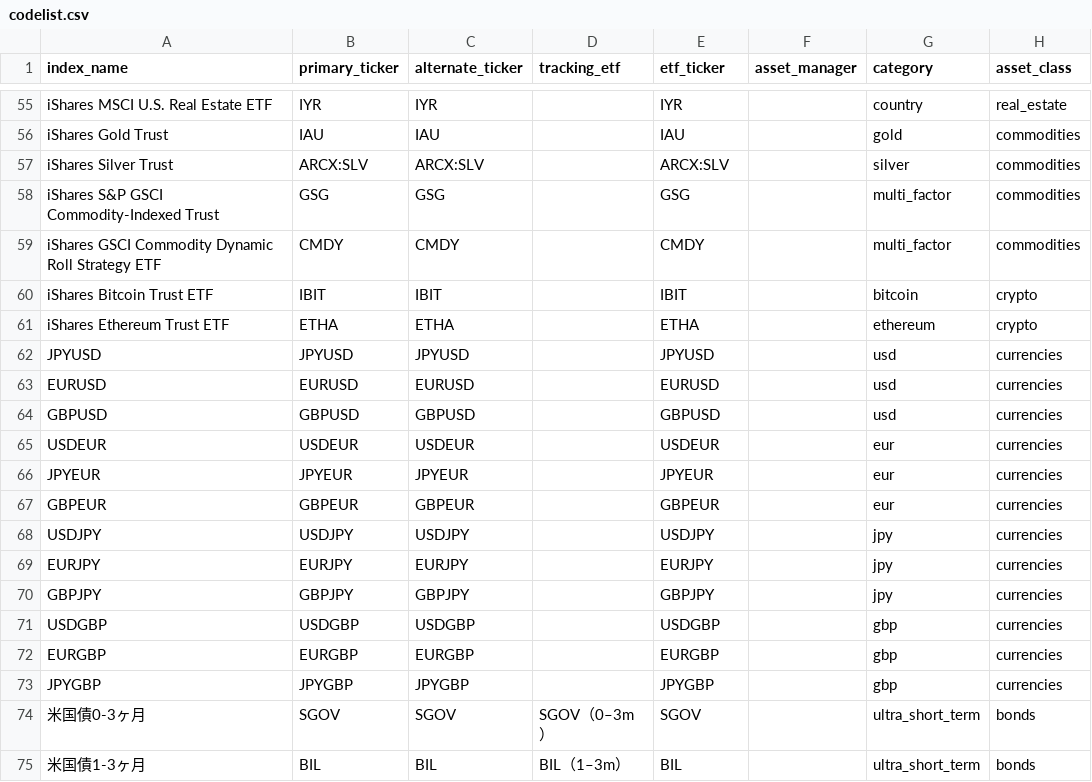
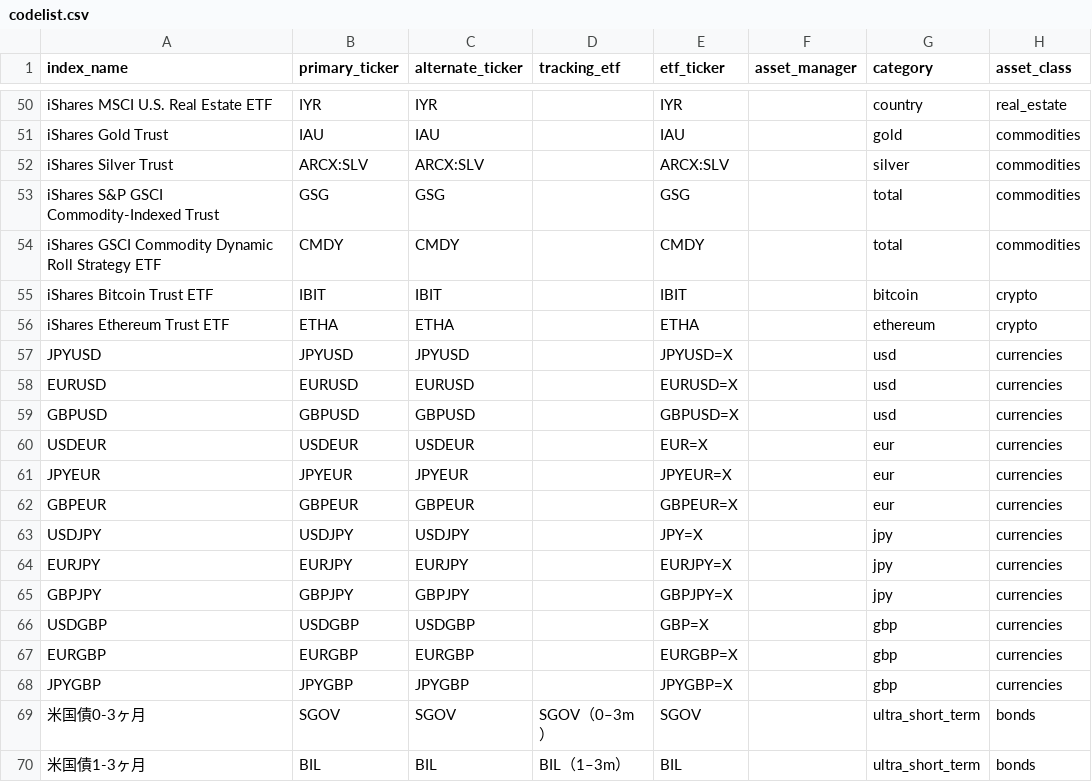
Before and after one commit to nemusake/yahoo_finance_us_downloader, a CSV file: codelist.csv, drawn as a sheet; only a part is shown, gaps mark what is left out; the diff covers the shown part only.

```diff
--- a/codelist.csv
+++ b/codelist.csv
@@ -57,18 +52,18 @@ iShares Gold Trust,IAU,IAU,,IAU,,gold,commodities
 iShares Silver Trust,ARCX:SLV,ARCX:SLV,,ARCX:SLV,,silver,commodities
-iShares S&P GSCI Commodity-Indexed Trust,GSG,GSG,,GSG,,multi_factor,commodities
-iShares GSCI Commodity Dynamic Roll Strategy ETF,CMDY,CMDY,,CMDY,,multi_factor,commodities
+iShares S&P GSCI Commodity-Indexed Trust,GSG,GSG,,GSG,,total,commodities
+iShares GSCI Commodity Dynamic Roll Strategy ETF,CMDY,CMDY,,CMDY,,total,commodities
 iShares Bitcoin Trust ETF,IBIT,IBIT,,IBIT,,bitcoin,crypto
 iShares Ethereum Trust ETF,ETHA,ETHA,,ETHA,,ethereum,crypto
-JPYUSD,JPYUSD,JPYUSD,,JPYUSD,,usd,currencies
-EURUSD,EURUSD,EURUSD,,EURUSD,,usd,currencies
-GBPUSD,GBPUSD,GBPUSD,,GBPUSD,,usd,currencies
-USDEUR,USDEUR,USDEUR,,USDEUR,,eur,currencies
-JPYEUR,JPYEUR,JPYEUR,,JPYEUR,,eur,currencies
-GBPEUR,GBPEUR,GBPEUR,,GBPEUR,,eur,currencies
-USDJPY,USDJPY,USDJPY,,USDJPY,,jpy,currencies
-EURJPY,EURJPY,EURJPY,,EURJPY,,jpy,currencies
-GBPJPY,GBPJPY,GBPJPY,,GBPJPY,,jpy,currencies
-USDGBP,USDGBP,USDGBP,,USDGBP,,gbp,currencies
-EURGBP,EURGBP,EURGBP,,EURGBP,,gbp,currencies
-JPYGBP,JPYGBP,JPYGBP,,JPYGBP,,gbp,currencies
+JPYUSD,JPYUSD,JPYUSD,,JPYUSD=X,,usd,currencies
+EURUSD,EURUSD,EURUSD,,EURUSD=X,,usd,currencies
+GBPUSD,GBPUSD,GBPUSD,,GBPUSD=X,,usd,currencies
+USDEUR,USDEUR,USDEUR,,EUR=X,,eur,currencies
+JPYEUR,JPYEUR,JPYEUR,,JPYEUR=X,,eur,currencies
+GBPEUR,GBPEUR,GBPEUR,,GBPEUR=X,,eur,currencies
+USDJPY,USDJPY,USDJPY,,JPY=X,,jpy,currencies
+EURJPY,EURJPY,EURJPY,,EURJPY=X,,jpy,currencies
+GBPJPY,GBPJPY,GBPJPY,,GBPJPY=X,,jpy,currencies
+USDGBP,USDGBP,USDGBP,,GBP=X,,gbp,currencies
+EURGBP,EURGBP,EURGBP,,EURGBP=X,,gbp,currencies
+JPYGBP,JPYGBP,JPYGBP,,JPYGBP=X,,gbp,currencies
 米国債0-3ヶ月,SGOV,SGOV,SGOV（0–3m）,SGOV,,ultra_short_term,bonds
```
Also changed, not shown: 8 removed rows and 4 edited cells elsewhere in this file.
